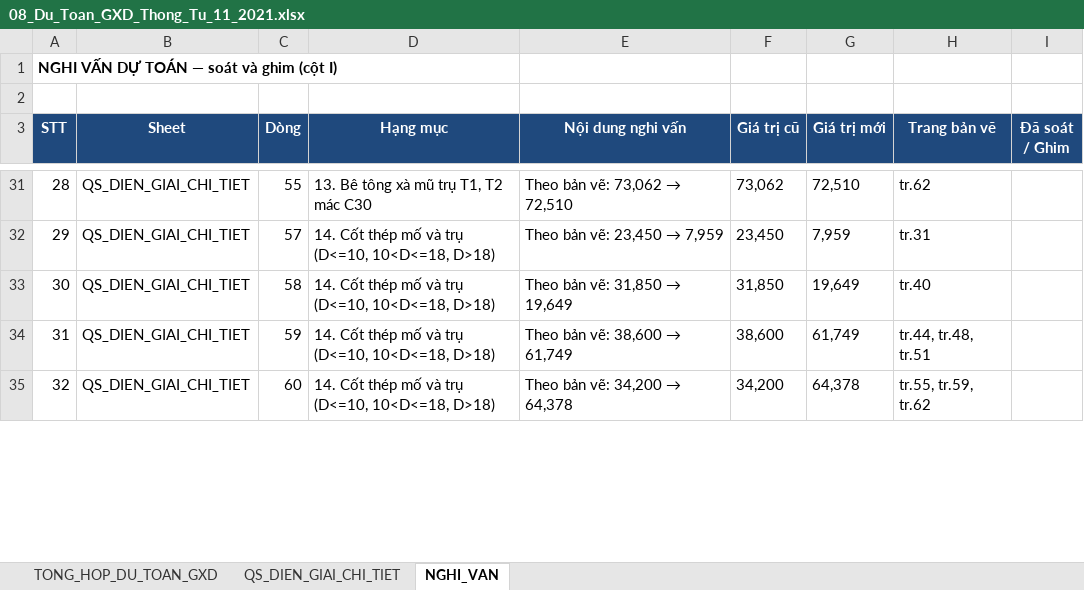
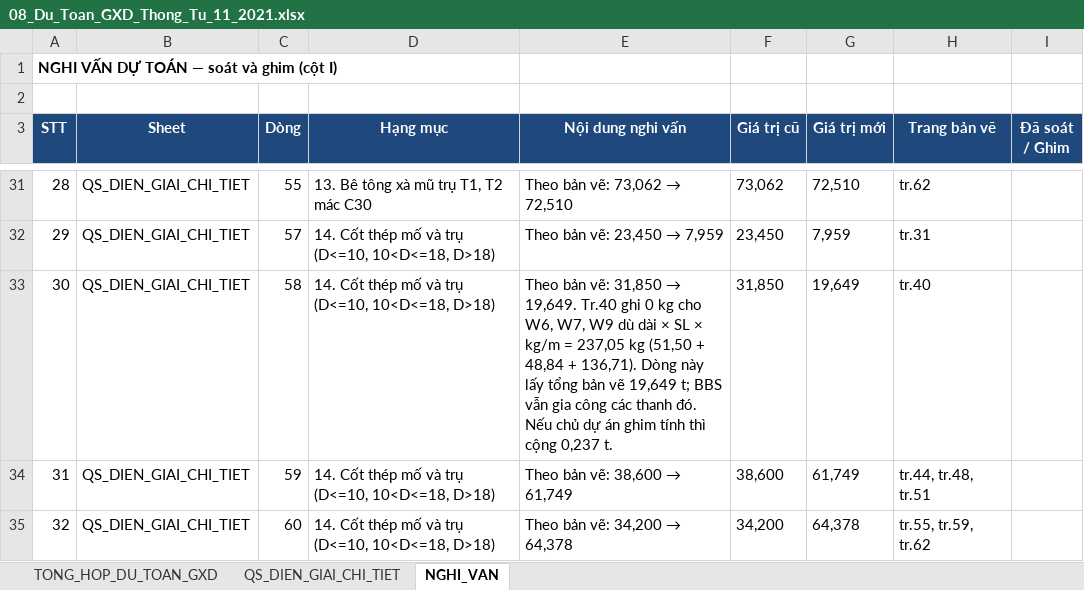
Before and after one commit to doxuanfun-netizen/23HG-multiagent-system, an Excel workbook: examples/HO_SO_CAU_KM19_529/03_KINH_TE_QS_DU_TOAN_THANH_TOAN/08_Du_Toan_GXD_Thong_Tu_11_2021.xlsx, sheet NGHI_VAN, drawn as a sheet; only a part is shown, gaps mark what is left out; values as stored, in another font and other column widths than the file's, no borders; the diff names each change by its address in the sheet, - before the commit and + after, or states it on an @@ line.

```diff
--- a/examples/HO_SO_CAU_KM19_529/03_KINH_TE_QS_DU_TOAN_THANH_TOAN/08_Du_Toan_GXD_Thong_Tu_11_2021.xlsx (sheet NGHI_VAN)
+++ b/examples/HO_SO_CAU_KM19_529/03_KINH_TE_QS_DU_TOAN_THANH_TOAN/08_Du_Toan_GXD_Thong_Tu_11_2021.xlsx (sheet NGHI_VAN)
@@ E33 (Nội dung nghi vấn): …31,850 → 19,649 → …31,850 → 19,649. Tr.40 ghi 0 kg cho W6, W7, W9 dù dài × SL × kg/m = 237,05 kg (51,50 + 48,84 + 136,71). Dòng này lấy tổng bản vẽ 19,649 t; BBS vẫn gia công các thanh đó. Nếu chủ dự án ghim tính thì cộng 0,237 t. @@
```
Also changed, not shown: sheet QS_DIEN_GIAI_CHI_TIET, examples/HO_SO_CAU_KM19_529/02_XUONG_TIEN_CHE_COT_THEP/04_Thong_Ke_Thep_Chi_Tiet_BBS_396_Dong.xlsx, examples/HO_SO_CAU_KM19_529/03_KINH_TE_QS_DU_TOAN_THANH_TOAN/09_Thanh_Toan_Khoi_Luong_Phu_Luc_03a.xlsx, 9 other files.
